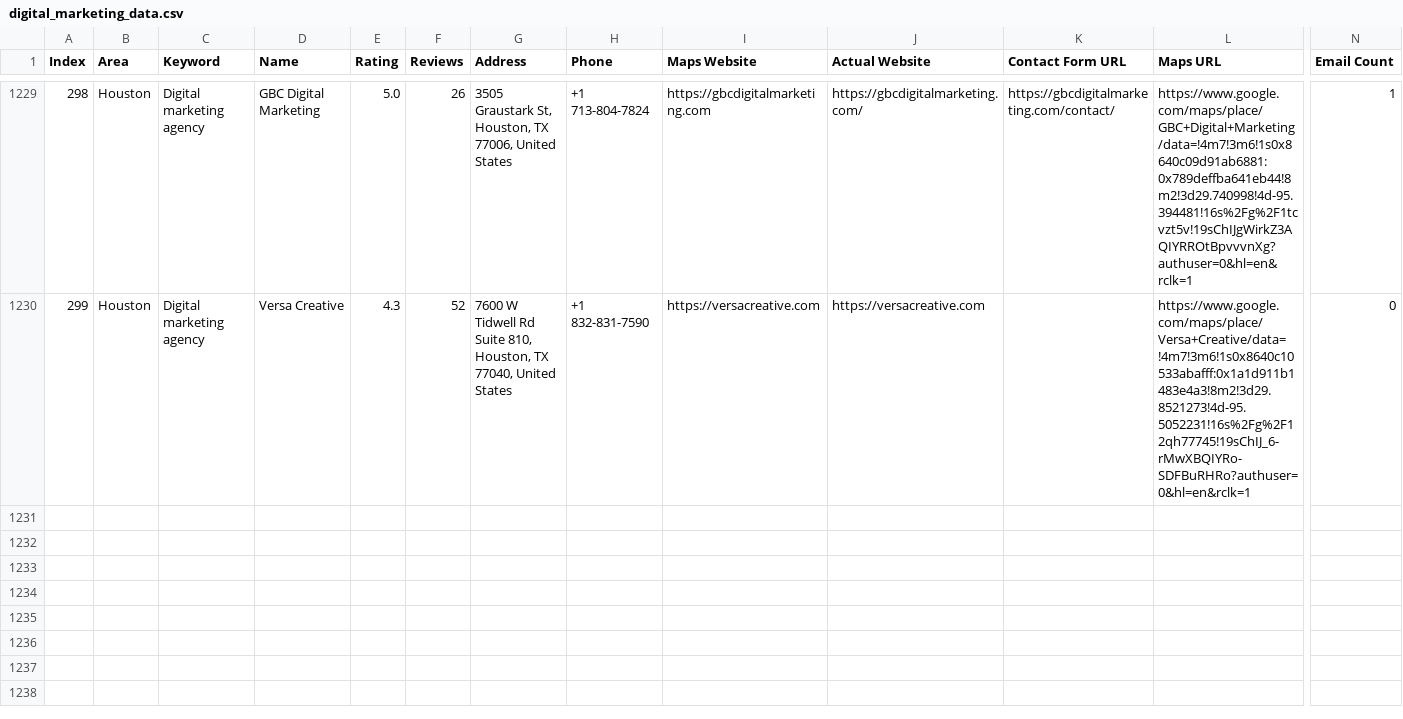
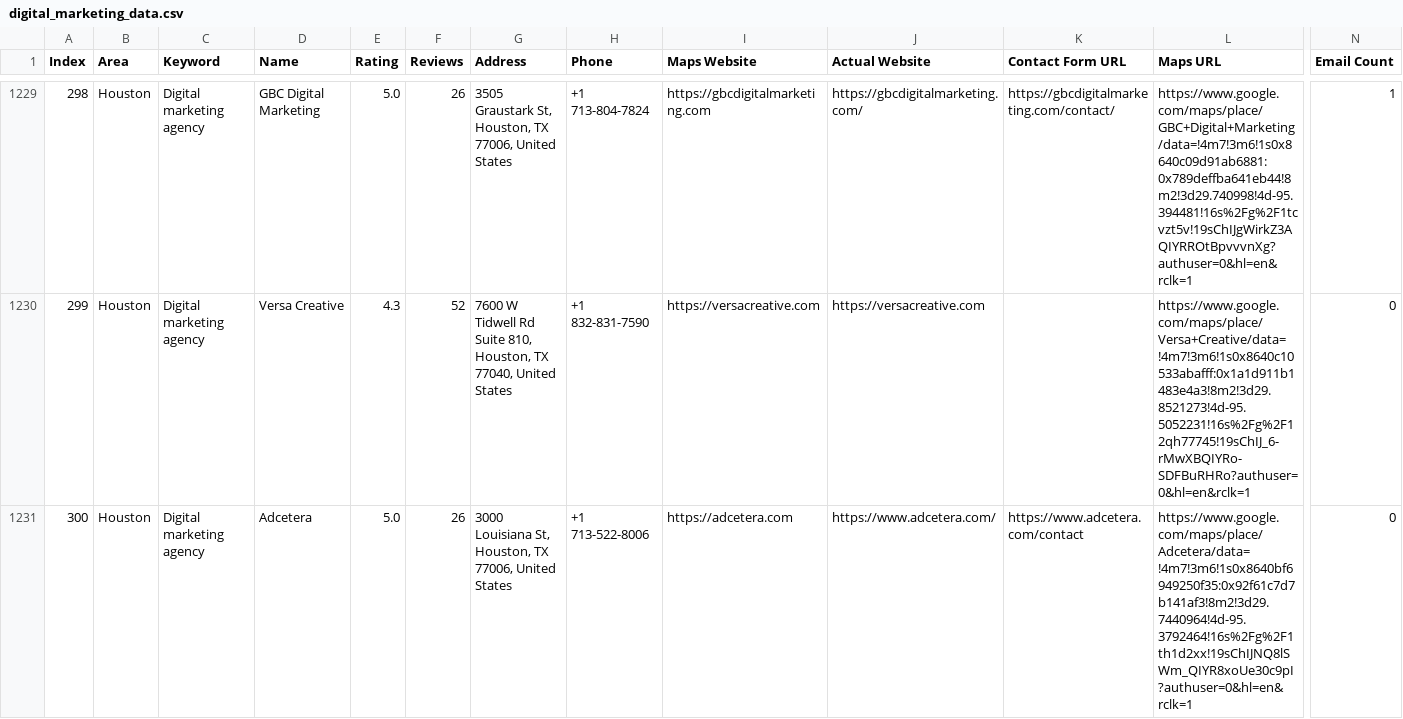
Before and after one commit to farhan281/cf-filler-with-captch-solver, a CSV file: digital_marketing_data.csv, drawn as a sheet; only a part is shown, gaps mark what is left out; rows hold the shown columns only; the diff names each change by its address in the sheet, - before the commit and + after, or states it on an @@ line.

```diff
--- a/digital_marketing_data.csv
+++ b/digital_marketing_data.csv
+row 1231: 300 | Houston | Digital marketing agency | Adcetera | 5.0 | 26 | 3000 Louisiana St, Houston, TX 77006, United States | +1 713-522-8006 | https://adcetera.com | https://www.adcetera.com/ | https://www.adcetera.com/contact | https://www.google.com/maps/place/Adcetera/data=!4m7!3m6!1s0x8640bf6949250f35:0x92f61c7d7b141af3!8m2!3d29.7440964!4d-95.3792464!16s%2Fg%2F1th1d2xx!19sChIJNQ8lSWm_QIYR8xoUe30c9pI?authuser=0&hl=en&rclk=1 | 0
```
Also changed, not shown: form_results/contact_results.csv, 2 other files.
